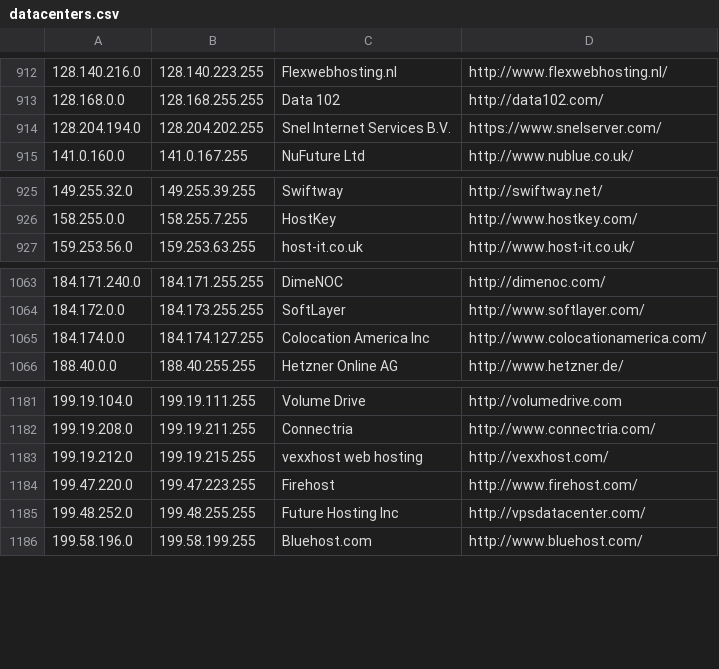
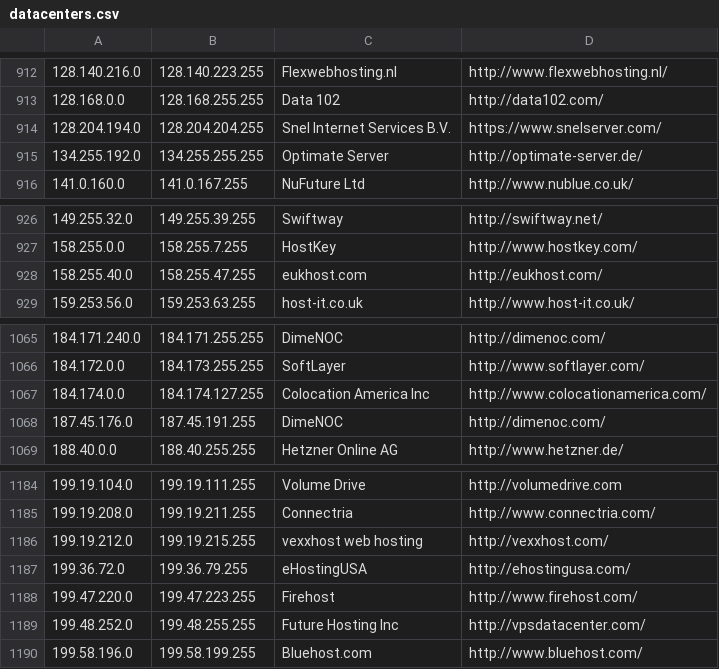
Before and after one commit to client9/ipcat, a CSV file: datacenters.csv, drawn as a sheet; only a part is shown, gaps mark what is left out.

Commit message:
harvest

```diff
--- a/datacenters.csv
+++ b/datacenters.csv
@@ -913,3 +913,4 @@
 128.168.0.0,128.168.255.255,Data 102,http://data102.com/
-128.204.194.0,128.204.202.255,Snel Internet Services B.V.,https://www.snelserver.com/
+128.204.194.0,128.204.204.255,Snel Internet Services B.V.,https://www.snelserver.com/
+134.255.192.0,134.255.255.255,Optimate Server,http://optimate-server.de/
 141.0.160.0,141.0.167.255,NuFuture Ltd,http://www.nublue.co.uk/
@@ -926,2 +927,3 @@
 158.255.0.0,158.255.7.255,HostKey,http://www.hostkey.com/
+158.255.40.0,158.255.47.255,eukhost.com,http://eukhost.com/
 159.253.56.0,159.253.63.255,host-it.co.uk,http://www.host-it.co.uk/
@@ -1065,2 +1067,3 @@
 184.174.0.0,184.174.127.255,Colocation America Inc,http://www.colocationamerica.com/
+187.45.176.0,187.45.191.255,DimeNOC,http://dimenoc.com/
 188.40.0.0,188.40.255.255,Hetzner Online AG,http://www.hetzner.de/
@@ -1183,2 +1186,3 @@
 199.19.212.0,199.19.215.255,vexxhost web hosting,http://vexxhost.com/
+199.36.72.0,199.36.79.255,eHostingUSA,http://ehostingusa.com/
 199.47.220.0,199.47.223.255,Firehost,http://www.firehost.com/
```
